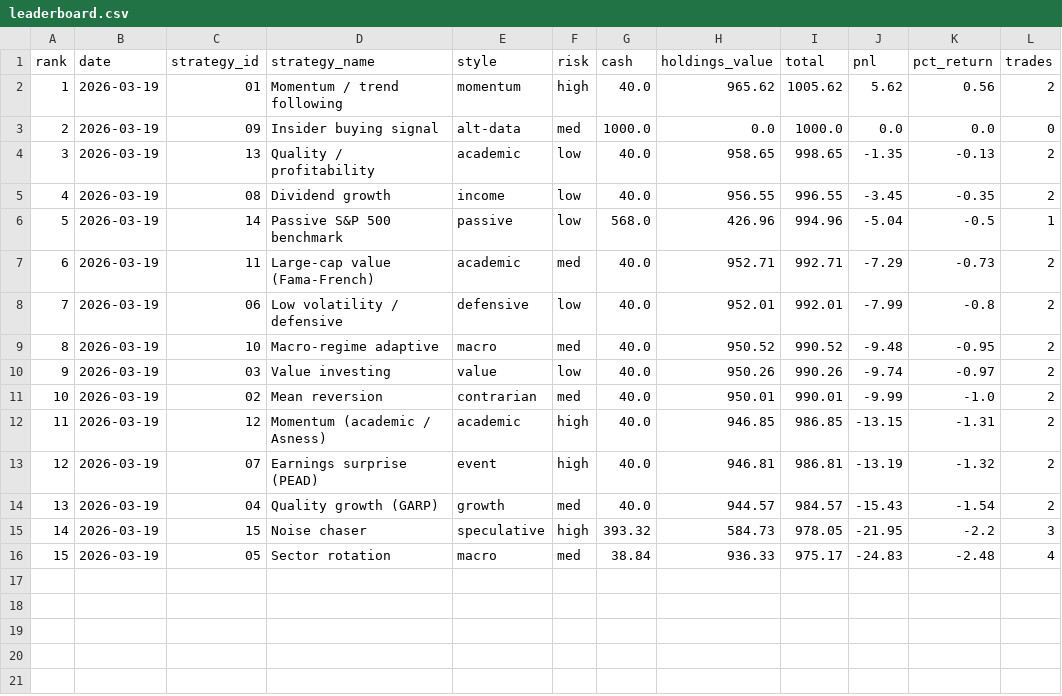
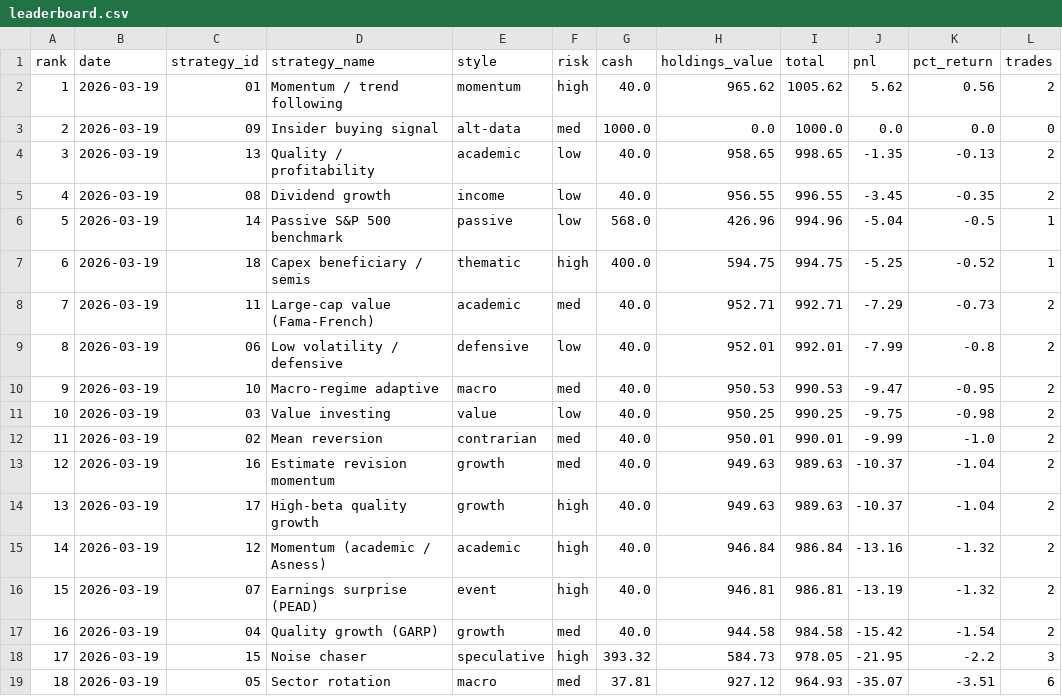
Before and after one commit to daveskura/daves_ai_trader, a CSV file: leaderboard.csv, drawn as a sheet; addresses are those after the commit; the diff names each change by its address in the sheet, - before the commit and + after, or states it on an @@ line.

```diff
--- a/leaderboard.csv
+++ b/leaderboard.csv
+row 7: 6 | 2026-03-19 | 18 | Capex beneficiary / semis | thematic | high | 400.0 | 594.75 | 994.75 | -5.25 | -0.52 | 1
@@ column A (rank) renumbered from row 8 down @@
-H10 (holdings_value): 950.52
+H10 (holdings_value): 950.53
-I10 (total): 990.52
+I10 (total): 990.53
-J10 (pnl): -9.48
+J10 (pnl): -9.47
-H11 (holdings_value): 950.26
+H11 (holdings_value): 950.25
-I11 (total): 990.26
+I11 (total): 990.25
-J11 (pnl): -9.74
+J11 (pnl): -9.75
-K11 (pct_return): -0.97
+K11 (pct_return): -0.98
+row 13: 12 | 2026-03-19 | 16 | Estimate revision momentum | growth | med | 40.0 | 949.63 | 989.63 | -10.37 | -1.04 | 2
+row 14: 13 | 2026-03-19 | 17 | High-beta quality growth | growth | high | 40.0 | 949.63 | 989.63 | -10.37 | -1.04 | 2
-H15 (holdings_value): 946.85
+H15 (holdings_value): 946.84
-I15 (total): 986.85
+I15 (total): 986.84
-J15 (pnl): -13.15
+J15 (pnl): -13.16
-K15 (pct_return): -1.31
+K15 (pct_return): -1.32
-H17 (holdings_value): 944.57
+H17 (holdings_value): 944.58
-I17 (total): 984.57
+I17 (total): 984.58
-J17 (pnl): -15.43
+J17 (pnl): -15.42
-G19 (cash): 38.84
+G19 (cash): 37.81
-H19 (holdings_value): 936.33
+H19 (holdings_value): 927.12
-I19 (total): 975.17
+I19 (total): 964.93
-J19 (pnl): -24.83
+J19 (pnl): -35.07
-K19 (pct_return): -2.48
+K19 (pct_return): -3.51
-L19 (trades): 4
+L19 (trades): 6
```
Also changed, not shown: transactions_05.csv, 22 other files.
